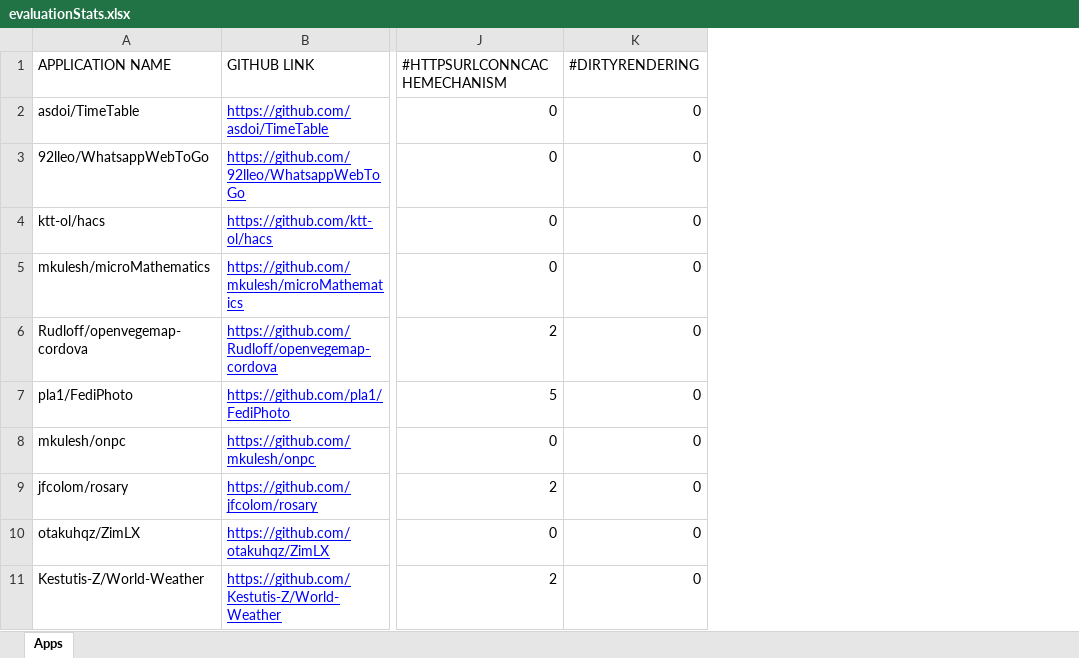
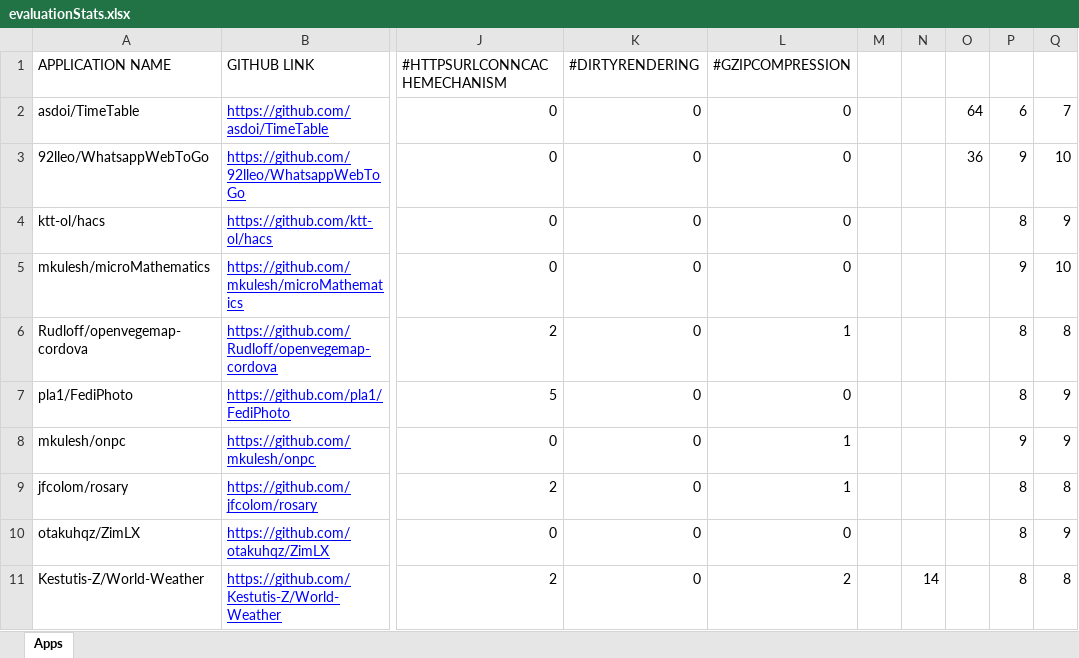
Before and after one commit to sr-lab/EcoAndroid, an Excel workbook: scripts/evaluationStats.xlsx, sheet Apps, drawn as a sheet; only a part is shown, gaps mark what is left out; values as stored, in another font and other column widths than the file's, no borders; the diff names each change by its address in the sheet, - before the commit and + after, or states it on an @@ line.

```diff
--- a/scripts/evaluationStats.xlsx (sheet Apps)
+++ b/scripts/evaluationStats.xlsx (sheet Apps)
+column L (#GZIPCOMPRESSION), rows 2-11: 0 | 0 | 0 | 0 | 1 | 0 | 1 | 1 | 0 | 2
+column M, empty
+column N, row 11: 14
+column O, rows 2-3: 64 | 36
+column P, rows 2-11: 6 | 9 | 8 | 9 | 8 | 8 | 9 | 8 | 8 | 8
+column Q, rows 2-11: 7 | 10 | 9 | 10 | 8 | 9 | 9 | 8 | 9 | 8
```
Also changed, not shown: 17 other files.
